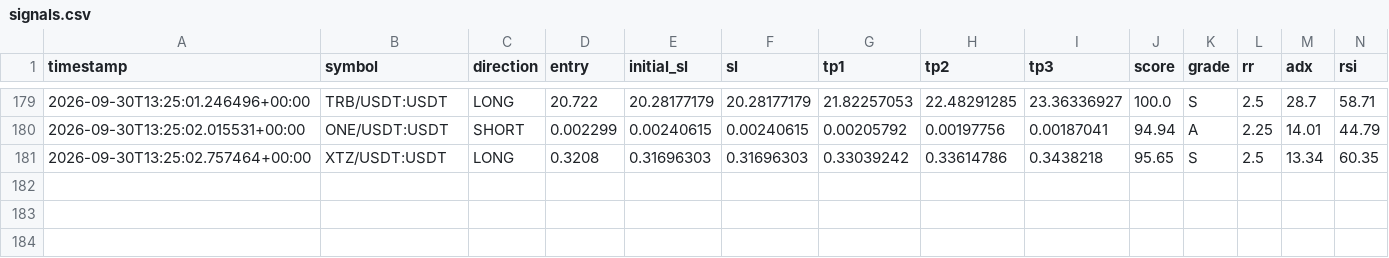
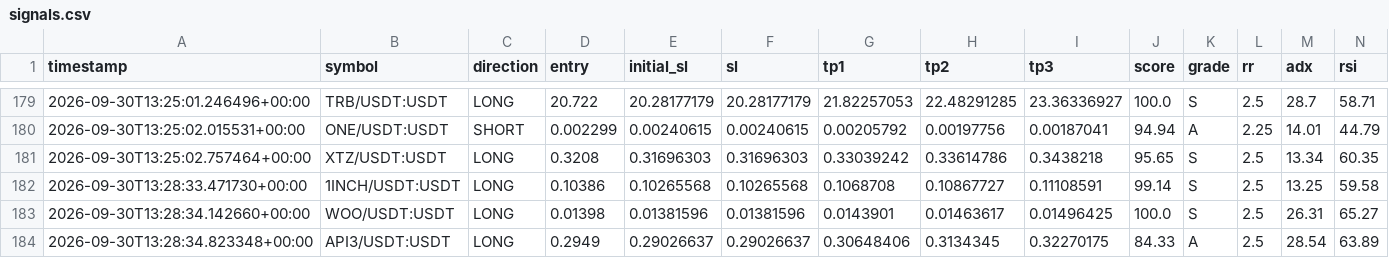
Before and after one commit to Mystgraider/ai-crypto-scan, a CSV file: storage/signals.csv, drawn as a sheet; only a part is shown, gaps mark what is left out; rows hold the shown columns only; the diff names each change by its address in the sheet, - before the commit and + after, or states it on an @@ line.

```diff
--- a/storage/signals.csv
+++ b/storage/signals.csv
+row 182: 2026-09-30T13:28:33.471730+00:00 | 1INCH/USDT:USDT | LONG | 0.10386 | 0.10265568 | 0.10265568 | 0.1068708 | 0.10867727 | 0.11108591 | 99.14 | S | 2.5 | 13.25 | 59.58
+row 183: 2026-09-30T13:28:34.142660+00:00 | WOO/USDT:USDT | LONG | 0.01398 | 0.01381596 | 0.01381596 | 0.0143901 | 0.01463617 | 0.01496425 | 100.0 | S | 2.5 | 26.31 | 65.27
+row 184: 2026-09-30T13:28:34.823348+00:00 | API3/USDT:USDT | LONG | 0.2949 | 0.29026637 | 0.29026637 | 0.30648406 | 0.3134345 | 0.32270175 | 84.33 | A | 2.5 | 28.54 | 63.89
```
Also changed, not shown: 4 other files.
